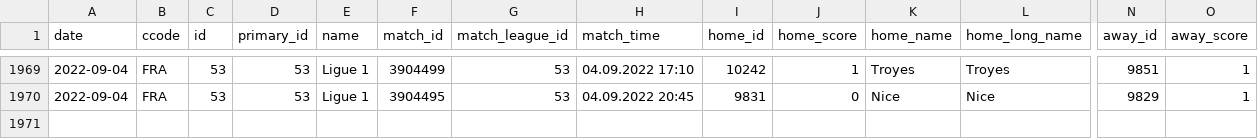
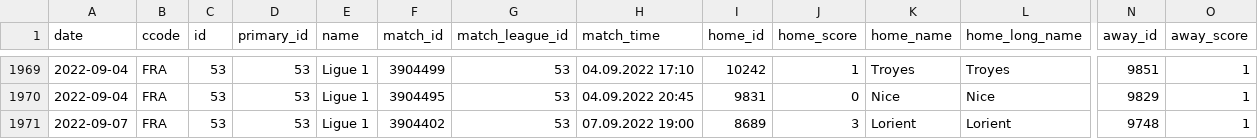
Before and after one commit to JaseZiv/worldfootballR_data, a CSV file: data/fotmob_matches_by_date/53_matches_by_date.csv, drawn as a sheet; only a part is shown, gaps mark what is left out; rows hold the shown columns only; the diff names each change by its address in the sheet, - before the commit and + after, or states it on an @@ line.

```diff
--- a/data/fotmob_matches_by_date/53_matches_by_date.csv
+++ b/data/fotmob_matches_by_date/53_matches_by_date.csv
+row 1971: 2022-09-07 | FRA | 53 | 53 | Ligue 1 | 3904402 | 53 | 07.09.2022 19:00 | 8689 | 3 | Lorient | Lorient | 9748 | 1
```
Also changed, not shown: data/fotmob_matches_by_date/130_matches_by_date.csv, data/fotmob_matches_by_date/42_matches_by_date.csv, 11 other files.
